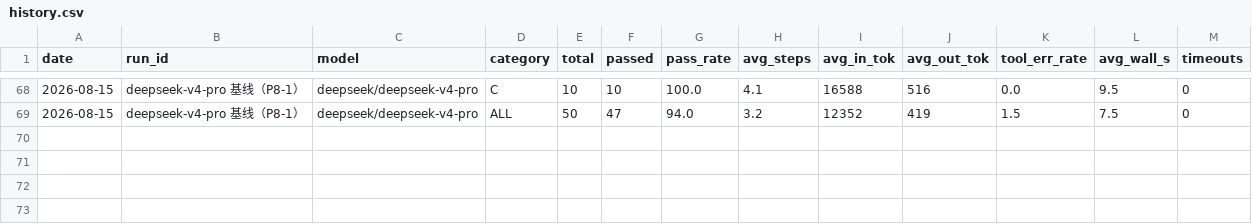
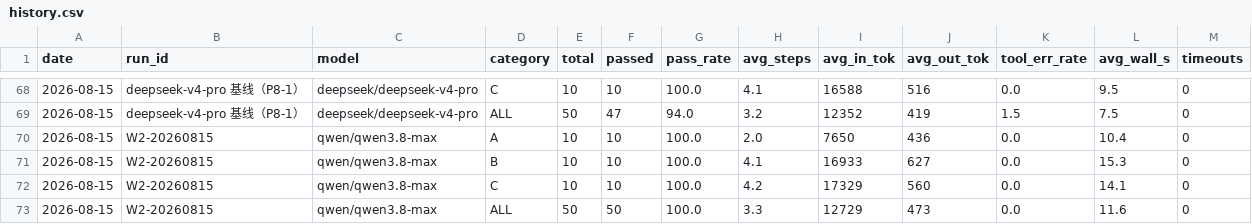
Before and after one commit to BJC666/Bounty1.0, a CSV file: docs/eval/history.csv, drawn as a sheet; only a part is shown, gaps mark what is left out.

Commit message:
阶段8收尾复盘 + W2周报：qwen 50/50 100%无倒退（步数3.3/输入12,729/失败率0.0%）；judge.py 补 --models（修 weekly 全量路径崩溃）；论文未来工作引用 P8-4 实测已推送 DeVET

```diff
--- a/docs/eval/history.csv
+++ b/docs/eval/history.csv
@@ -69 +69,5 @@ date,run_id,model,category,total,passed,pass_rate,avg_steps,avg_in_tok,avg_out_t
 2026-08-15,deepseek-v4-pro 基线（P8-1）,deepseek/deepseek-v4-pro,ALL,50,47,94.0,3.2,12352,419,1.5,7.5,0
+2026-08-15,W2-20260815,qwen/qwen3.8-max,A,10,10,100.0,2.0,7650,436,0.0,10.4,0
+2026-08-15,W2-20260815,qwen/qwen3.8-max,B,10,10,100.0,4.1,16933,627,0.0,15.3,0
+2026-08-15,W2-20260815,qwen/qwen3.8-max,C,10,10,100.0,4.2,17329,560,0.0,14.1,0
+2026-08-15,W2-20260815,qwen/qwen3.8-max,ALL,50,50,100.0,3.3,12729,473,0.0,11.6,0
```
Also changed, not shown: 5 other files.
